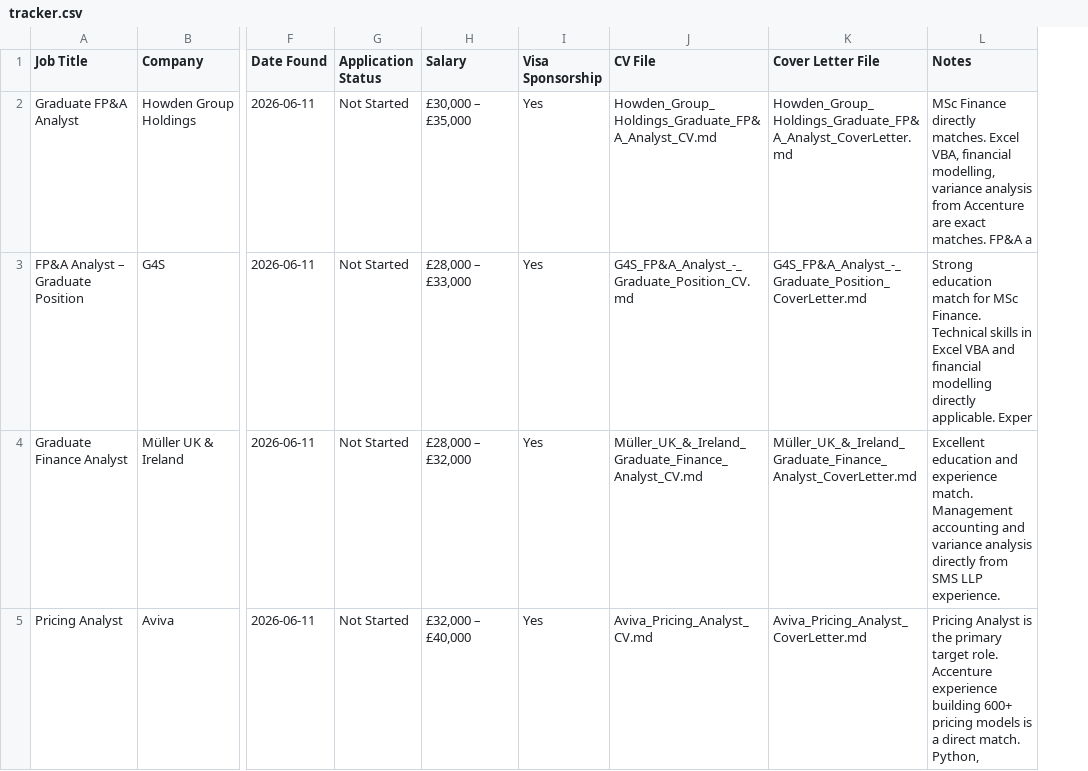
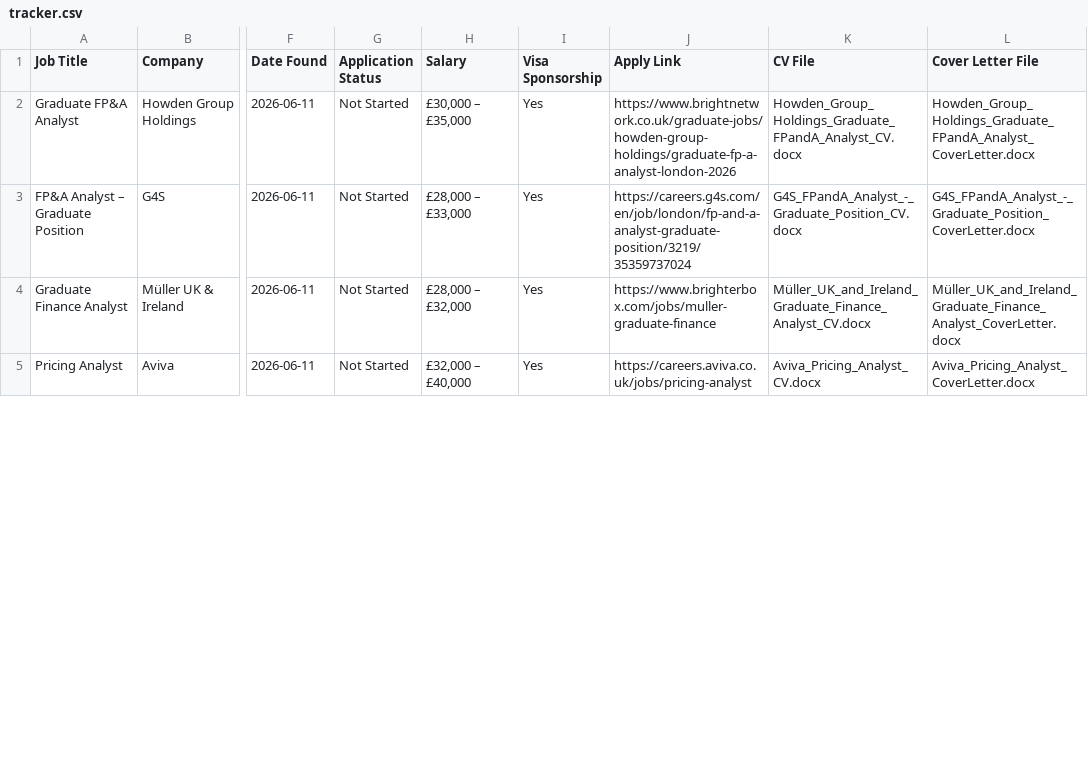
Before and after one commit to Jeevajk21/AI-Agent-for-apply-jobs, a CSV file: applications/tracker.csv, drawn as a sheet; only a part is shown, gaps mark what is left out; removed rows and columns are numbered as before the commit, all else as after; the diff covers the shown part only; the diff names each change by its address in the sheet, - before the commit and + after, or states it on an @@ line.

```diff
--- a/applications/tracker.csv
+++ b/applications/tracker.csv
+column J (Apply Link), rows 2-5: https://www.brightnetwork.co.uk/graduate-jobs/howden-group-holdings/graduate-fp-a-analyst-london-2026 | https://careers.g4s.com/en/job/london/fp-and-a-analyst-graduate-position/3219/35359737024 | https://www.brighterbox.com/jobs/muller-graduate-finance | https://careers.aviva.co.uk/jobs/pricing-analyst
-column L (Notes), rows 2-5: MSc Finance directly matches. Excel VBA, financial modelling, variance analysis from Accenture are exact matches. FP&A a | Strong education match for MSc Finance. Technical skills in Excel VBA and financial modelling directly applicable. Exper | Excellent education and experience match. Management accounting and variance analysis directly from SMS LLP experience. | Pricing Analyst is the primary target role. Accenture experience building 600+ pricing models is a direct match. Python,
-K2 (CV File): Howden_Group_Holdings_Graduate_FP&A_Analyst_CV.md
+K2 (CV File): Howden_Group_Holdings_Graduate_FPandA_Analyst_CV.docx
-L2 (Cover Letter File): Howden_Group_Holdings_Graduate_FP&A_Analyst_CoverLetter.md
+L2 (Cover Letter File): Howden_Group_Holdings_Graduate_FPandA_Analyst_CoverLetter.docx
-K3 (CV File): G4S_FP&A_Analyst_-_Graduate_Position_CV.md
+K3 (CV File): G4S_FPandA_Analyst_-_Graduate_Position_CV.docx
-L3 (Cover Letter File): G4S_FP&A_Analyst_-_Graduate_Position_CoverLetter.md
+L3 (Cover Letter File): G4S_FPandA_Analyst_-_Graduate_Position_CoverLetter.docx
-K4 (CV File): Müller_UK_&_Ireland_Graduate_Finance_Analyst_CV.md
+K4 (CV File): Müller_UK_and_Ireland_Graduate_Finance_Analyst_CV.docx
-L4 (Cover Letter File): Müller_UK_&_Ireland_Graduate_Finance_Analyst_CoverLetter.md
+L4 (Cover Letter File): Müller_UK_and_Ireland_Graduate_Finance_Analyst_CoverLetter.docx
-K5 (CV File): Aviva_Pricing_Analyst_CV.md
+K5 (CV File): Aviva_Pricing_Analyst_CV.docx
-L5 (Cover Letter File): Aviva_Pricing_Analyst_CoverLetter.md
+L5 (Cover Letter File): Aviva_Pricing_Analyst_CoverLetter.docx
```
Also changed, not shown: 32 edited cells elsewhere in this file, 41 other files.
